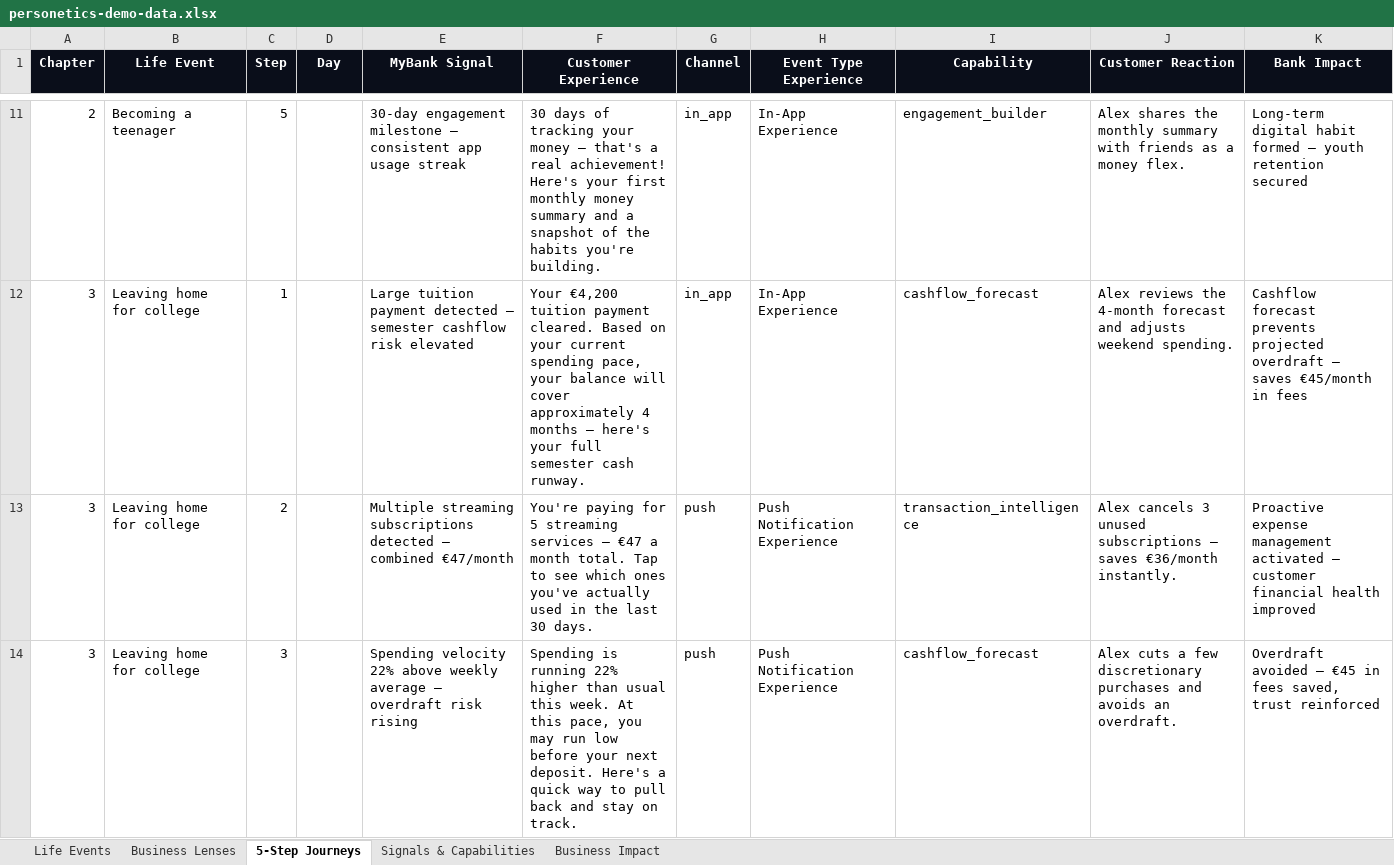
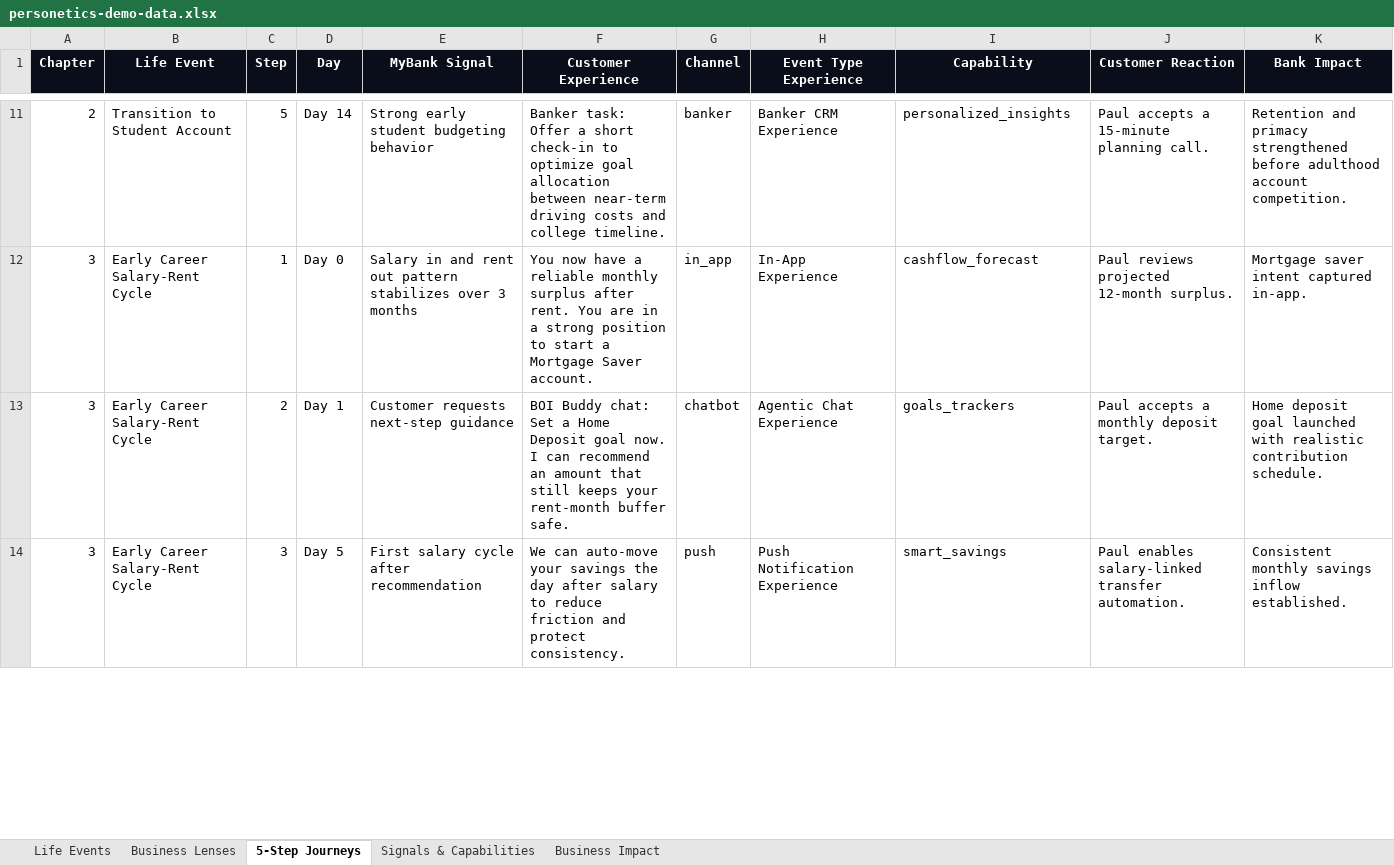
Before and after one commit to instntpudn/team-11-demo, an Excel workbook: personetics-demo-data.xlsx, sheet 5-Step Journeys, drawn as a sheet; only a part is shown, gaps mark what is left out; values as stored, in another font and other column widths than the file's, no borders; the diff covers the shown part only; the diff names each change by its address in the sheet, - before the commit and + after, or states it on an @@ line.

Commit message:
Refocus BOI Buddy life moments to 4-stage Paul journey

```diff
--- a/personetics-demo-data.xlsx (sheet 5-Step Journeys)
+++ b/personetics-demo-data.xlsx (sheet 5-Step Journeys)
-B11 (Life Event): Becoming a teenager
+B11 (Life Event): Transition to Student Account
-D11 (Day): (empty)
+D11 (Day): Day 14
-E11 (MyBank Signal): 30-day engagement milestone — consistent app usage streak
+E11 (MyBank Signal): Strong early student budgeting behavior
-F11 (Customer Experience): 30 days of tracking your money — that's a real achievement! Here's your first monthly money summary and a snapshot of the habits you're building.
+F11 (Customer Experience): Banker task: Offer a short check-in to optimize goal allocation between near-term driving costs and college timeline.
-G11 (Channel): in_app
+G11 (Channel): banker
-H11 (Event Type Experience): In-App Experience
+H11 (Event Type Experience): Banker CRM Experience
-I11 (Capability): engagement_builder
+I11 (Capability): personalized_insights
-J11 (Customer Reaction): Alex shares the monthly summary with friends as a money flex.
+J11 (Customer Reaction): Paul accepts a 15-minute planning call.
-K11 (Bank Impact): Long-term digital habit formed — youth retention secured
+K11 (Bank Impact): Retention and primacy strengthened before adulthood account competition.
-B12:B14 (Life Event): Leaving home for college
+B12:B14 (Life Event): Early Career Salary-Rent Cycle
-D12 (Day): (empty)
+D12 (Day): Day 0
-E12 (MyBank Signal): Large tuition payment detected — semester cashflow risk elevated
+E12 (MyBank Signal): Salary in and rent out pattern stabilizes over 3 months
-F12 (Customer Experience): Your €4,200 tuition payment cleared. Based on your current spending pace, your balance will cover approximately 4 months — here's your full semester cash runway.
+F12 (Customer Experience): You now have a reliable monthly surplus after rent. You are in a strong position to start a Mortgage Saver account.
-J12 (Customer Reaction): Alex reviews the 4-month forecast and adjusts weekend spending.
+J12 (Customer Reaction): Paul reviews projected 12-month surplus.
-K12 (Bank Impact): Cashflow forecast prevents projected overdraft — saves €45/month in fees
+K12 (Bank Impact): Mortgage saver intent captured in-app.
-D13 (Day): (empty)
+D13 (Day): Day 1
-E13 (MyBank Signal): Multiple streaming subscriptions detected — combined €47/month
+E13 (MyBank Signal): Customer requests next-step guidance
-F13 (Customer Experience): You're paying for 5 streaming services — €47 a month total. Tap to see which ones you've actually used in the last 30 days.
+F13 (Customer Experience): BOI Buddy chat: Set a Home Deposit goal now. I can recommend an amount that still keeps your rent-month buffer safe.
-G13 (Channel): push
+G13 (Channel): chatbot
-H13 (Event Type Experience): Push Notification Experience
+H13 (Event Type Experience): Agentic Chat Experience
-I13 (Capability): transaction_intelligence
+I13 (Capability): goals_trackers
-J13 (Customer Reaction): Alex cancels 3 unused subscriptions — saves €36/month instantly.
+J13 (Customer Reaction): Paul accepts a monthly deposit target.
-K13 (Bank Impact): Proactive expense management activated — customer financial health improved
+K13 (Bank Impact): Home deposit goal launched with realistic contribution schedule.
-D14 (Day): (empty)
+D14 (Day): Day 5
-E14 (MyBank Signal): Spending velocity 22% above weekly average — overdraft risk rising
+E14 (MyBank Signal): First salary cycle after recommendation
-F14 (Customer Experience): Spending is running 22% higher than usual this week. At this pace, you may run low before your next deposit. Here's a quick way to pull back and stay on track.
+F14 (Customer Experience): We can auto-move your savings the day after salary to reduce friction and protect consistency.
-I14 (Capability): cashflow_forecast
+I14 (Capability): smart_savings
-J14 (Customer Reaction): Alex cuts a few discretionary purchases and avoids an overdraft.
+J14 (Customer Reaction): Paul enables salary-linked transfer automation.
-K14 (Bank Impact): Overdraft avoided — €45 in fees saved, trust reinforced
+K14 (Bank Impact): Consistent monthly savings inflow established.
```
Also changed, not shown: 3 added rows, 83 removed rows and 99 edited cells elsewhere in this sheet, sheet Life Events, sheet Signals & Capabilities, sheet Business Impact, 1 other file.
